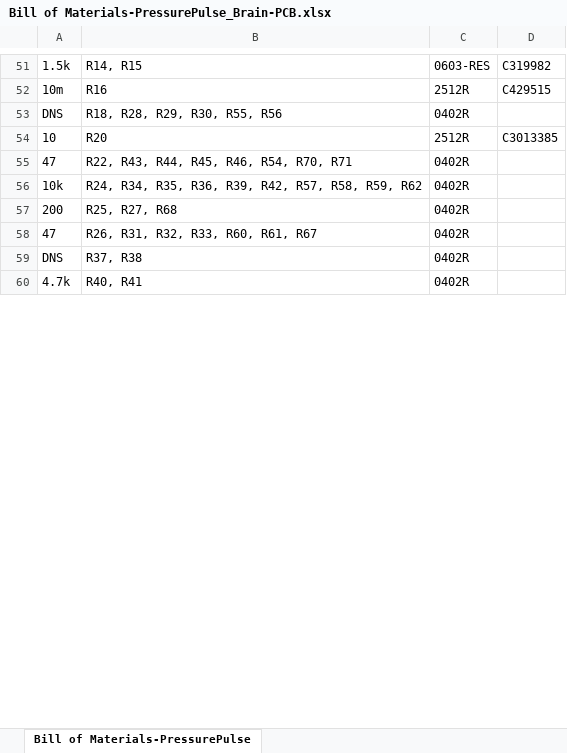
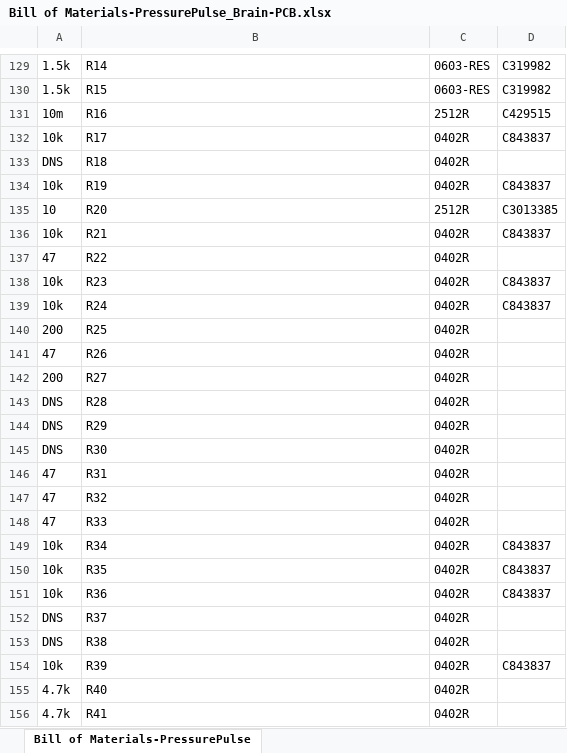
Before and after one commit to Markahofmeister/PressurePulse_Brain-PCB, an Excel workbook: Project Outputs for PressurePulse_Brain-PCB/BOM/Bill of Materials-PressurePulse_Brain-PCB.xlsx, sheet Bill of Materials-PressurePulse, drawn as a sheet; only a part is shown, gaps mark what is left out; values as stored, in another font and other column widths than the file's, no borders; addresses are those after the commit; the diff covers the shown part only; the diff names each change by its address in the sheet, - before the commit and + after, or states it on an @@ line.

```diff
--- a/Project Outputs for PressurePulse_Brain-PCB/BOM/Bill of Materials-PressurePulse_Brain-PCB.xlsx (sheet Bill of Materials-PressurePulse)
+++ b/Project Outputs for PressurePulse_Brain-PCB/BOM/Bill of Materials-PressurePulse_Brain-PCB.xlsx (sheet Bill of Materials-PressurePulse)
-B129: R14, R15
+B129: R14
+row 130: 1.5k | R15 | 0603-RES | C319982
+row 132: 10k | R17 | 0402R | C843837
-B133: R18, R28, R29, R30, R55, R56
+B133: R18
+row 134: 10k | R19 | 0402R | C843837
+row 136: 10k | R21 | 0402R | C843837
-B137: R22, R43, R44, R45, R46, R54, R70, R71
+B137: R22
-B138: R24, R34, R35, R36, R39, R42, R57, R58, R59, R62
+B138: R23
-D138: (empty)
+D138: C843837
+row 139: 10k | R24 | 0402R | C843837
-B140: R25, R27, R68
+B140: R25
-B141: R26, R31, R32, R33, R60, R61, R67
+B141: R26
+row 142: 200 | R27 | 0402R
+row 143: DNS | R28 | 0402R
+row 144: DNS | R29 | 0402R
+row 145: DNS | R30 | 0402R
+row 146: 47 | R31 | 0402R
+row 147: 47 | R32 | 0402R
+row 148: 47 | R33 | 0402R
+row 149: 10k | R34 | 0402R | C843837
+row 150: 10k | R35 | 0402R | C843837
+row 151: 10k | R36 | 0402R | C843837
-B152: R37, R38
+B152: R37
+row 153: DNS | R38 | 0402R
+row 154: 10k | R39 | 0402R | C843837
-B155: R40, R41
+B155: R40
+row 156: 4.7k | R41 | 0402R
```
Also changed, not shown: 149 added rows, 2 removed rows and 38 edited cells elsewhere in this sheet, 14 other files.
